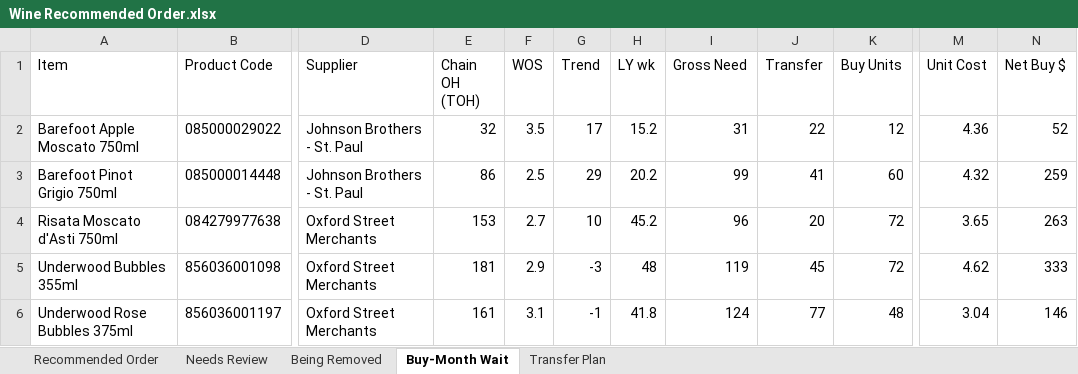
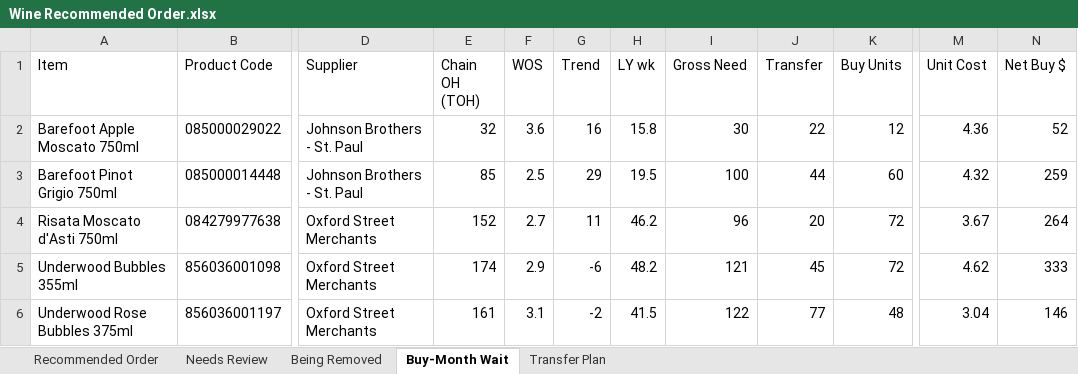
Before and after one commit to Akuklok/thc-dashboard, an Excel workbook: data/Wine Recommended Order.xlsx, sheet Buy-Month Wait, drawn as a sheet; only a part is shown, gaps mark what is left out; values as stored, in another font and other column widths than the file's, no borders; the diff names each change by its address in the sheet, - before the commit and + after, or states it on an @@ line.

```diff
--- a/data/Wine Recommended Order.xlsx (sheet Buy-Month Wait)
+++ b/data/Wine Recommended Order.xlsx (sheet Buy-Month Wait)
-F2 (WOS): 3.5
+F2 (WOS): 3.6
-G2 (Trend): 17
+G2 (Trend): 16
-H2 (LY wk): 15.2
+H2 (LY wk): 15.8
-I2 (Gross Need): 31
+I2 (Gross Need): 30
-E3 (Chain OH (TOH)): 86
+E3 (Chain OH (TOH)): 85
-H3 (LY wk): 20.2
+H3 (LY wk): 19.5
-I3 (Gross Need): 99
+I3 (Gross Need): 100
-J3 (Transfer): 41
+J3 (Transfer): 44
-E4 (Chain OH (TOH)): 153
+E4 (Chain OH (TOH)): 152
-G4 (Trend): 10
+G4 (Trend): 11
-H4 (LY wk): 45.2
+H4 (LY wk): 46.2
-M4 (Unit Cost): 3.65
+M4 (Unit Cost): 3.67
-N4 (Net Buy $): 263
+N4 (Net Buy $): 264
-E5 (Chain OH (TOH)): 181
+E5 (Chain OH (TOH)): 174
-G5 (Trend): -3
+G5 (Trend): -6
-H5 (LY wk): 48
+H5 (LY wk): 48.2
-I5 (Gross Need): 119
+I5 (Gross Need): 121
-G6 (Trend): -1
+G6 (Trend): -2
-H6 (LY wk): 41.8
+H6 (LY wk): 41.5
-I6 (Gross Need): 124
+I6 (Gross Need): 122
```
Also changed, not shown: sheet Transfer Plan, sheet Recommended Order, sheet Needs Review, sheet Being Removed.
